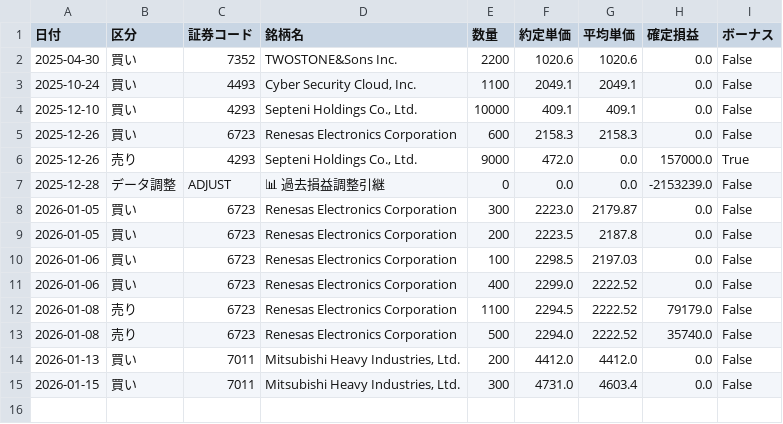
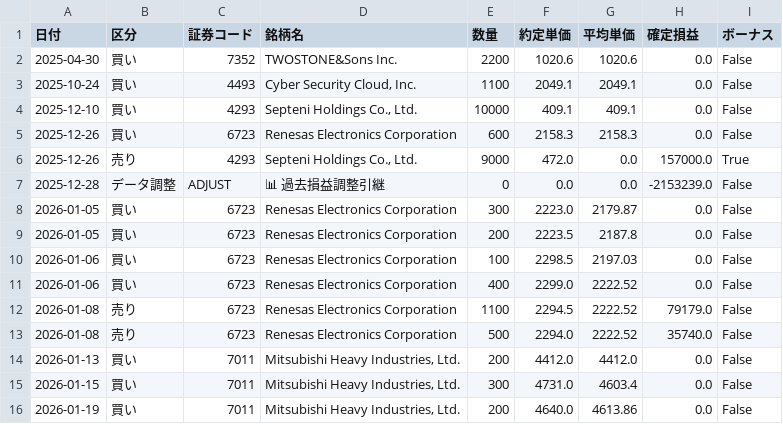
Before and after one commit to reiwa1019-cmyk/J_Phantom_Gear, a CSV file: trade_log.csv, drawn as a sheet.

Commit message:
Update trade_log.csv

```diff
--- a/trade_log.csv
+++ b/trade_log.csv
@@ -15 +15,2 @@
 2026-01-15,買い,7011,"Mitsubishi Heavy Industries, Ltd.",300,4731.0,4603.4,0.0,False
+2026-01-19,買い,7011,"Mitsubishi Heavy Industries, Ltd.",200,4640.0,4613.86,0.0,False
```
